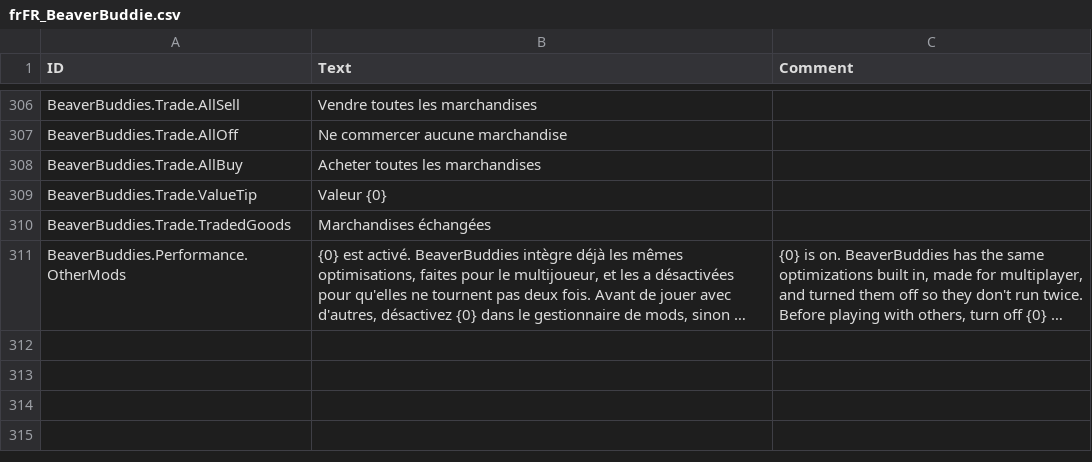
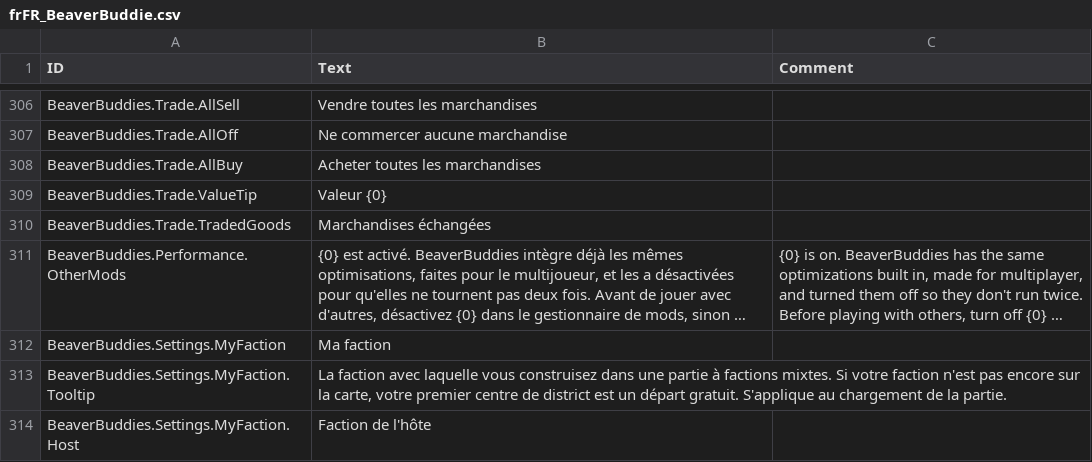
Before and after one commit to FezVrasta/BeaverBuddies-CoOp-PvP-Edition, a CSV file: BeaverBuddies/Localizations/frFR_BeaverBuddie.csv, drawn as a sheet; only a part is shown, gaps mark what is left out; long unchanged cells end in …; the diff names each change by its address in the sheet, - before the commit and + after, or states it on an @@ line.

```diff
--- a/BeaverBuddies/Localizations/frFR_BeaverBuddie.csv
+++ b/BeaverBuddies/Localizations/frFR_BeaverBuddie.csv
+row 312: BeaverBuddies.Settings.MyFaction | Ma faction
+row 313: BeaverBuddies.Settings.MyFaction.Tooltip | La faction avec laquelle vous construisez dans une partie à factions mixtes. Si votre faction n'est pas encore sur la carte, votre premier centre de district est un départ gratuit. S'applique au chargement de la partie.
+row 314: BeaverBuddies.Settings.MyFaction.Host | Faction de l'hôte
```
Also changed, not shown: BeaverBuddies/Localizations/itIT_BeaverBuddie.csv, BeaverBuddies/Localizations/jaJP_BeaverBuddie.csv, 29 other files.
